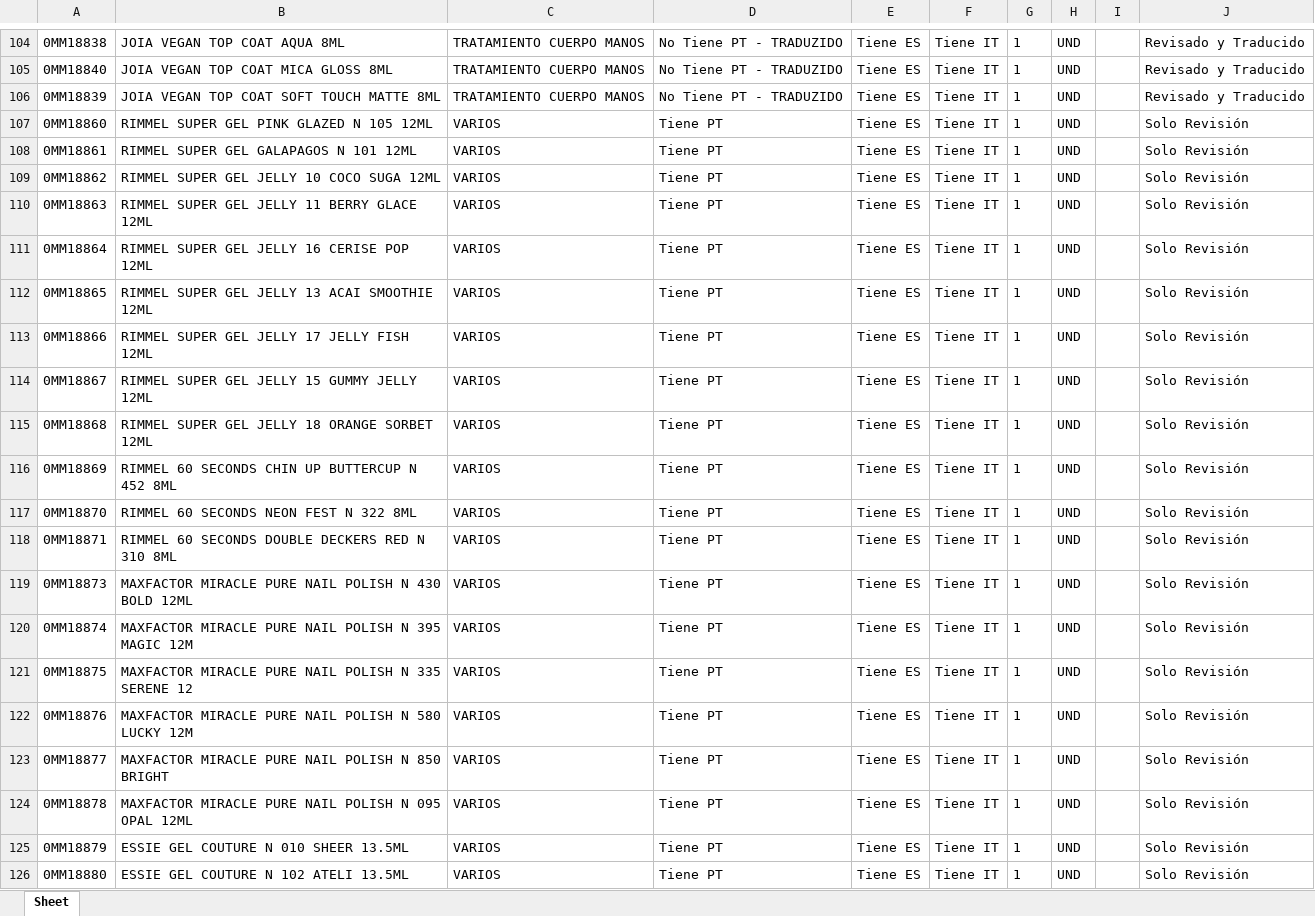
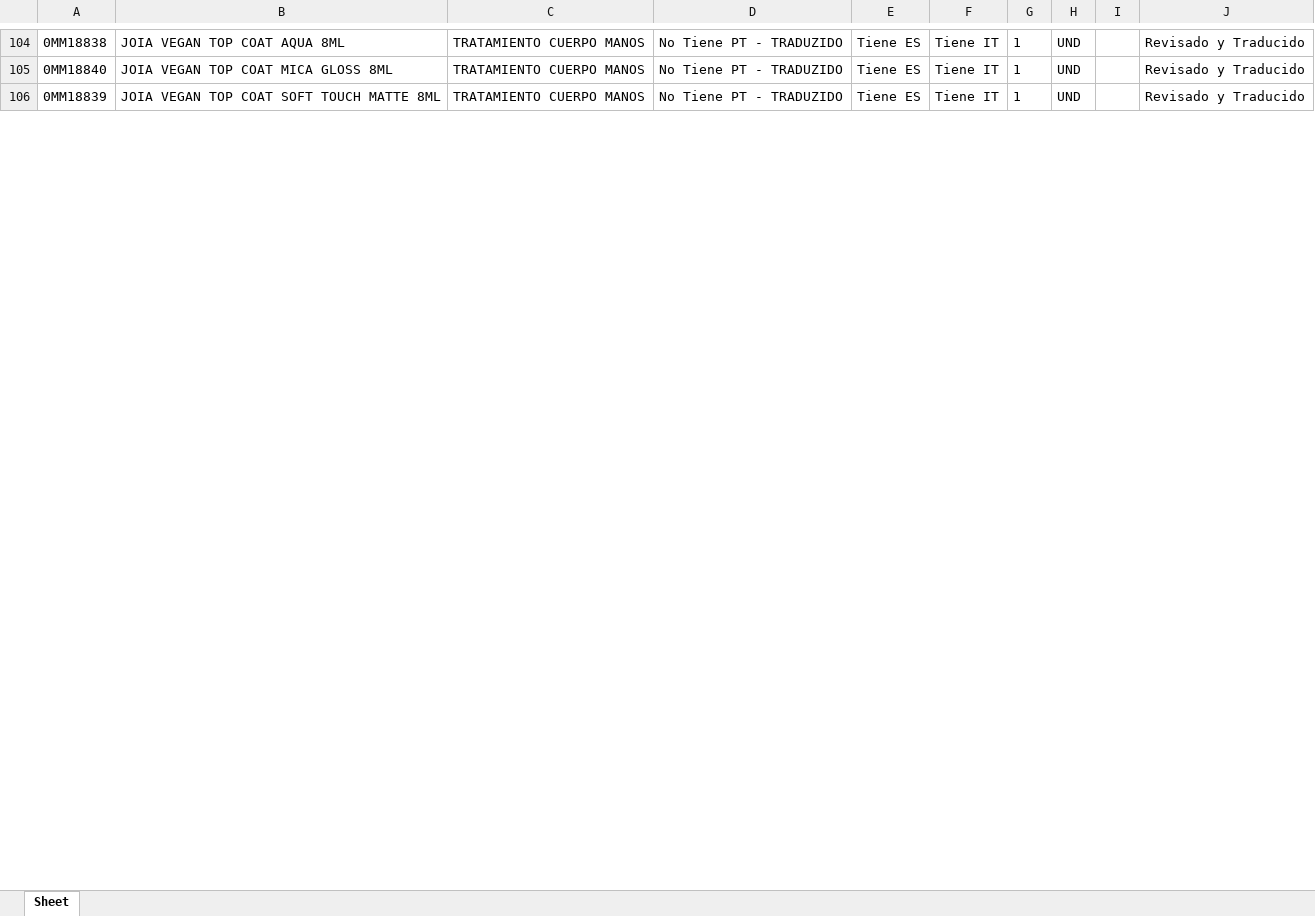
Before and after one commit to partybrasil/Contador-Revisiones, an Excel workbook: REVs/REV-31-03-2025.xlsx, sheet Sheet, drawn as a sheet; only a part is shown, gaps mark what is left out; values as stored, in another font and other column widths than the file's, no borders; removed rows and columns are numbered as before the commit, all else as after; the diff covers the shown part only; the diff names each change by its address in the sheet, - before the commit and + after, or states it on an @@ line.

```diff
--- a/REVs/REV-31-03-2025.xlsx (sheet Sheet)
+++ b/REVs/REV-31-03-2025.xlsx (sheet Sheet)
@@ row 107 hidden: 0MM18860 | RIMMEL SUPER GEL PINK GLAZED N 105 12ML | VARIOS | Tiene PT | Tiene ES | Tiene IT | 1 | UND |  | Solo Revisión @@
@@ row 108 hidden: 0MM18861 | RIMMEL SUPER GEL GALAPAGOS N 101 12ML | VARIOS | Tiene PT | Tiene ES | Tiene IT | 1 | UND |  | Solo Revisión @@
@@ row 109 hidden: 0MM18862 | RIMMEL SUPER GEL JELLY 10 COCO SUGA 12ML | VARIOS | Tiene PT | Tiene ES | Tiene IT | 1 | UND |  | Solo Revisión @@
@@ row 110 hidden: 0MM18863 | RIMMEL SUPER GEL JELLY 11 BERRY GLACE 12ML | VARIOS | Tiene PT | Tiene ES | Tiene IT | 1 | UND |  | Solo Revisión @@
@@ row 111 hidden: 0MM18864 | RIMMEL SUPER GEL JELLY 16 CERISE POP 12ML | VARIOS | Tiene PT | Tiene ES | Tiene IT | 1 | UND |  | Solo Revisión @@
@@ row 112 hidden: 0MM18865 | RIMMEL SUPER GEL JELLY 13 ACAI SMOOTHIE 12ML | VARIOS | Tiene PT | Tiene ES | Tiene IT | 1 | UND |  | Solo Revisión @@
@@ row 113 hidden: 0MM18866 | RIMMEL SUPER GEL JELLY 17 JELLY FISH 12ML | VARIOS | Tiene PT | Tiene ES | Tiene IT | 1 | UND |  | Solo Revisión @@
@@ row 114 hidden: 0MM18867 | RIMMEL SUPER GEL JELLY 15 GUMMY JELLY 12ML | VARIOS | Tiene PT | Tiene ES | Tiene IT | 1 | UND |  | Solo Revisión @@
@@ row 115 hidden: 0MM18868 | RIMMEL SUPER GEL JELLY 18 ORANGE SORBET 12ML | VARIOS | Tiene PT | Tiene ES | Tiene IT | 1 | UND |  | Solo Revisión @@
@@ row 116 hidden: 0MM18869 | RIMMEL 60 SECONDS CHIN UP BUTTERCUP N 452 8ML | VARIOS | Tiene PT | Tiene ES | Tiene IT | 1 | UND |  | Solo Revisión @@
@@ row 117 hidden: 0MM18870 | RIMMEL 60 SECONDS NEON FEST N 322 8ML | VARIOS | Tiene PT | Tiene ES | Tiene IT | 1 | UND |  | Solo Revisión @@
@@ row 118 hidden: 0MM18871 | RIMMEL 60 SECONDS DOUBLE DECKERS RED N 310 8ML | VARIOS | Tiene PT | Tiene ES | Tiene IT | 1 | UND |  | Solo Revisión @@
@@ row 119 hidden: 0MM18873 | MAXFACTOR MIRACLE PURE NAIL POLISH N 430 BOLD 12ML | VARIOS | Tiene PT | Tiene ES | Tiene IT | 1 | UND |  | Solo Revisión @@
@@ row 120 hidden: 0MM18874 | MAXFACTOR MIRACLE PURE NAIL POLISH N 395 MAGIC 12M | VARIOS | Tiene PT | Tiene ES | Tiene IT | 1 | UND |  | Solo Revisión @@
@@ row 121 hidden: 0MM18875 | MAXFACTOR MIRACLE PURE NAIL POLISH N 335 SERENE 12 | VARIOS | Tiene PT | Tiene ES | Tiene IT | 1 | UND |  | Solo Revisión @@
@@ row 122 hidden: 0MM18876 | MAXFACTOR MIRACLE PURE NAIL POLISH N 580 LUCKY 12M | VARIOS | Tiene PT | Tiene ES | Tiene IT | 1 | UND |  | Solo Revisión @@
@@ row 123 hidden: 0MM18877 | MAXFACTOR MIRACLE PURE NAIL POLISH N 850 BRIGHT | VARIOS | Tiene PT | Tiene ES | Tiene IT | 1 | UND |  | Solo Revisión @@
@@ row 124 hidden: 0MM18878 | MAXFACTOR MIRACLE PURE NAIL POLISH N 095 OPAL 12ML | VARIOS | Tiene PT | Tiene ES | Tiene IT | 1 | UND |  | Solo Revisión @@
@@ row 125 hidden: 0MM18879 | ESSIE GEL COUTURE N 010 SHEER 13.5ML | VARIOS | Tiene PT | Tiene ES | Tiene IT | 1 | UND |  | Solo Revisión @@
@@ row 126 hidden: 0MM18880 | ESSIE GEL COUTURE N 102 ATELI 13.5ML | VARIOS | Tiene PT | Tiene ES | Tiene IT | 1 | UND |  | Solo Revisión @@
```
Also changed, not shown: 5 added rows and 81 hidden or unhidden rows elsewhere in this sheet, 5 other files.
